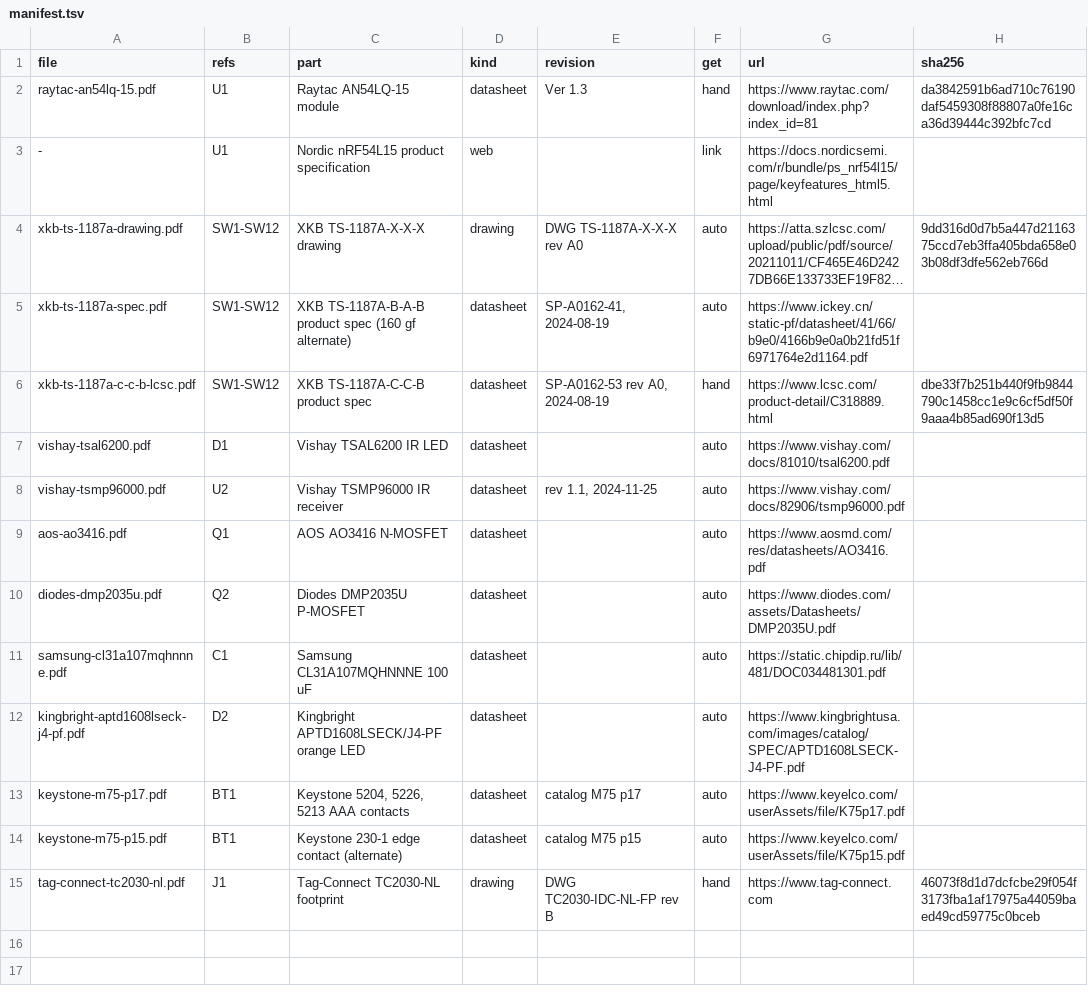
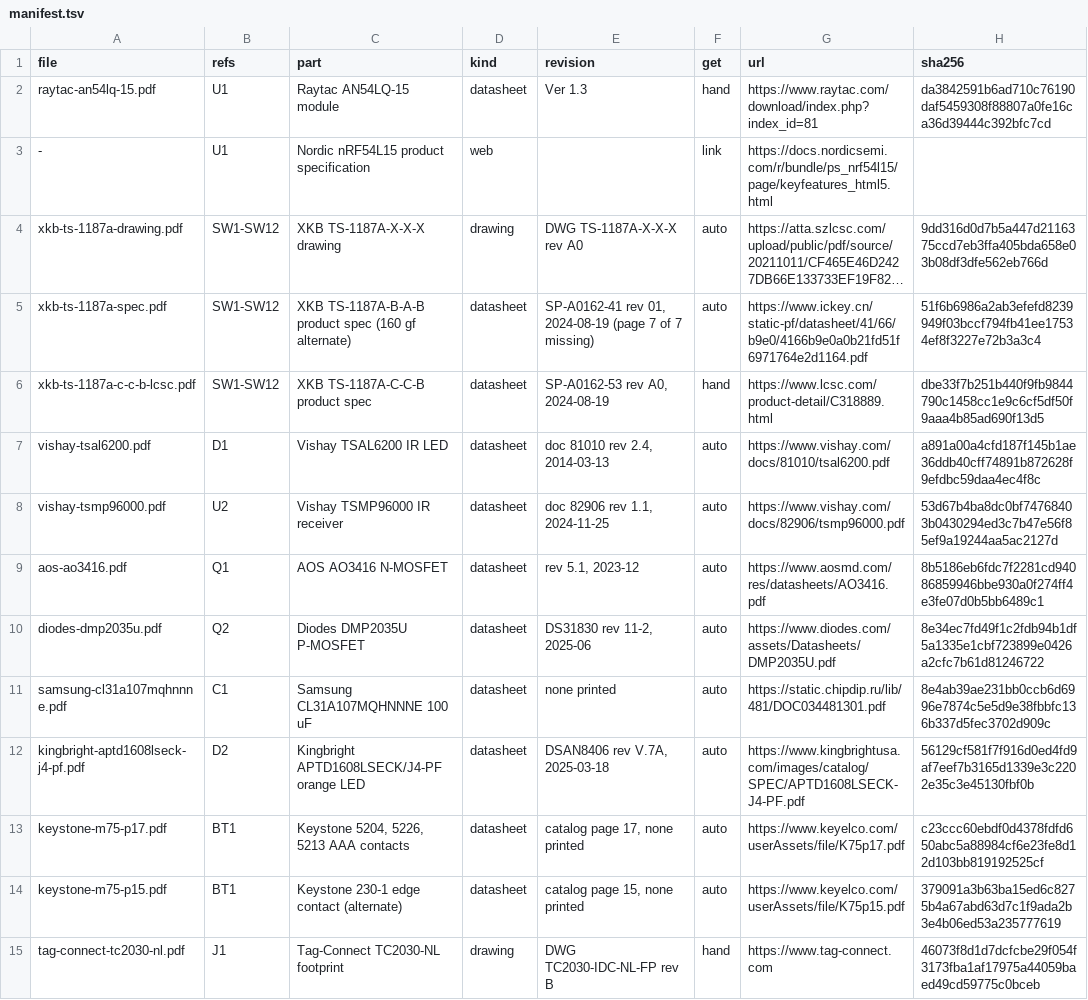
Before and after one commit to OlofLoov/antuna-remote-controller, a TSV file: docs/datasheets/manifest.tsv, drawn as a sheet; long unchanged cells end in …; the diff names each change by its address in the sheet, - before the commit and + after, or states it on an @@ line.

```diff
--- a/docs/datasheets/manifest.tsv
+++ b/docs/datasheets/manifest.tsv
-E5 (revision): SP-A0162-41, 2024-08-19
+E5 (revision): SP-A0162-41 rev 01, 2024-08-19 (page 7 of 7 missing)
-H5 (sha256): (empty)
+H5 (sha256): 51f6b6986a2ab3efefd8239949f03bccf794fb41ee17534ef8f3227e72b3a3c4
-E7 (revision): (empty)
+E7 (revision): doc 81010 rev 2.4, 2014-03-13
-H7 (sha256): (empty)
+H7 (sha256): a891a00a4cfd187f145b1ae36ddb40cff74891b872628f9efdbc59daa4ec4f8c
-E8 (revision): rev 1.1, 2024-11-25
+E8 (revision): doc 82906 rev 1.1, 2024-11-25
-H8 (sha256): (empty)
+H8 (sha256): 53d67b4ba8dc0bf74768403b0430294ed3c7b47e56f85ef9a19244aa5ac2127d
-E9 (revision): (empty)
+E9 (revision): rev 5.1, 2023-12
-H9 (sha256): (empty)
+H9 (sha256): 8b5186eb6fdc7f2281cd94086859946bbe930a0f274ff4e3fe07d0b5bb6489c1
-E10 (revision): (empty)
+E10 (revision): DS31830 rev 11-2, 2025-06
-H10 (sha256): (empty)
+H10 (sha256): 8e34ec7fd49f1c2fdb94b1df5a1335e1cbf723899e0426a2cfc7b61d81246722
-E11 (revision): (empty)
+E11 (revision): none printed
-H11 (sha256): (empty)
+H11 (sha256): 8e4ab39ae231bb0ccb6d6996e7874c5e5d9e38fbbfc136b337d5fec3702d909c
-E12 (revision): (empty)
+E12 (revision): DSAN8406 rev V.7A, 2025-03-18
-H12 (sha256): (empty)
+H12 (sha256): 56129cf581f7f916d0ed4fd9af7eef7b3165d1339e3c2202e35c3e45130fbf0b
-E13 (revision): catalog M75 p17
+E13 (revision): catalog page 17, none printed
-H13 (sha256): (empty)
+H13 (sha256): c23ccc60ebdf0d4378fdfd650abc5a88984cf6e23fe8d12d103bb819192525cf
-E14 (revision): catalog M75 p15
+E14 (revision): catalog page 15, none printed
-H14 (sha256): (empty)
+H14 (sha256): 379091a3b63ba15ed6c8275b4a67abd63d7c1f9ada2b3e4b06ed53a235777619
```
Also changed, not shown: 2 other files.
